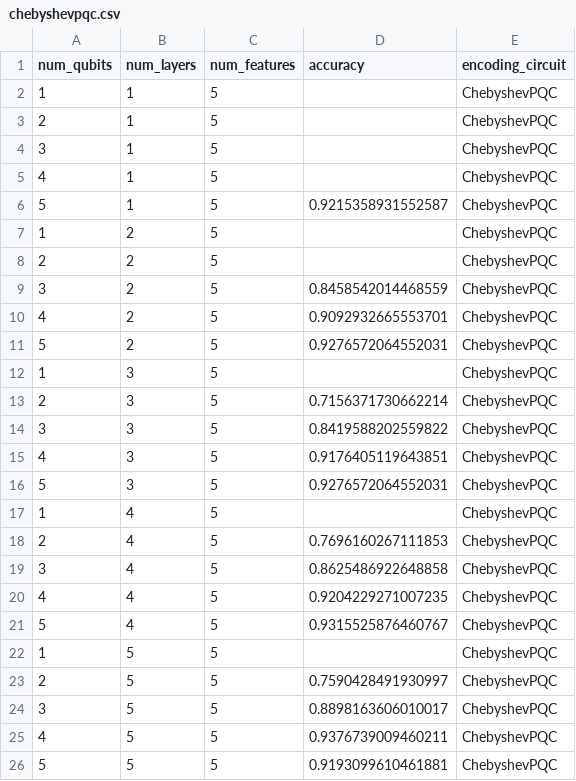
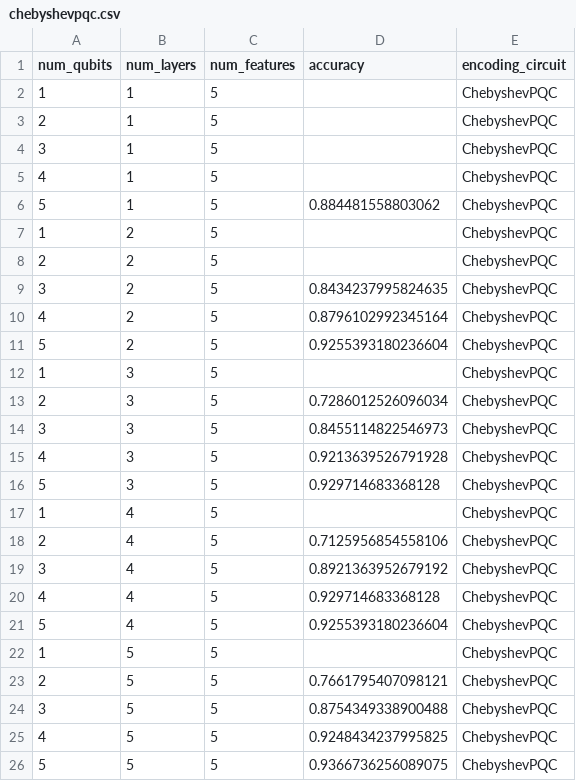
Before and after one commit to kit0kat/ws25-quantum-machine-learning-project, a CSV file: checkpoints/encoding_circuits/chebyshevpqc.csv, drawn as a sheet.

```diff
--- a/checkpoints/encoding_circuits/chebyshevpqc.csv
+++ b/checkpoints/encoding_circuits/chebyshevpqc.csv
@@ -5,22 +5,22 @@ num_qubits,num_layers,num_features,accuracy,encoding_circuit
 4,1,5,,ChebyshevPQC
-5,1,5,0.9215358931552587,ChebyshevPQC
+5,1,5,0.884481558803062,ChebyshevPQC
 1,2,5,,ChebyshevPQC
 2,2,5,,ChebyshevPQC
-3,2,5,0.8458542014468559,ChebyshevPQC
-4,2,5,0.9092932665553701,ChebyshevPQC
-5,2,5,0.9276572064552031,ChebyshevPQC
+3,2,5,0.8434237995824635,ChebyshevPQC
+4,2,5,0.8796102992345164,ChebyshevPQC
+5,2,5,0.9255393180236604,ChebyshevPQC
 1,3,5,,ChebyshevPQC
-2,3,5,0.7156371730662214,ChebyshevPQC
-3,3,5,0.8419588202559822,ChebyshevPQC
-4,3,5,0.9176405119643851,ChebyshevPQC
-5,3,5,0.9276572064552031,ChebyshevPQC
+2,3,5,0.7286012526096034,ChebyshevPQC
+3,3,5,0.8455114822546973,ChebyshevPQC
+4,3,5,0.9213639526791928,ChebyshevPQC
+5,3,5,0.929714683368128,ChebyshevPQC
 1,4,5,,ChebyshevPQC
-2,4,5,0.7696160267111853,ChebyshevPQC
-3,4,5,0.8625486922648858,ChebyshevPQC
-4,4,5,0.9204229271007235,ChebyshevPQC
-5,4,5,0.9315525876460767,ChebyshevPQC
+2,4,5,0.7125956854558106,ChebyshevPQC
+3,4,5,0.8921363952679192,ChebyshevPQC
+4,4,5,0.929714683368128,ChebyshevPQC
+5,4,5,0.9255393180236604,ChebyshevPQC
 1,5,5,,ChebyshevPQC
-2,5,5,0.7590428491930997,ChebyshevPQC
-3,5,5,0.8898163606010017,ChebyshevPQC
-4,5,5,0.9376739009460211,ChebyshevPQC
-5,5,5,0.9193099610461881,ChebyshevPQC
+2,5,5,0.7661795407098121,ChebyshevPQC
+3,5,5,0.8754349338900488,ChebyshevPQC
+4,5,5,0.9248434237995825,ChebyshevPQC
+5,5,5,0.9366736256089075,ChebyshevPQC
```
Also changed, not shown: checkpoints/encoding_circuits/chebyshevrx.csv, checkpoints/encoding_circuits/multicontrolencodingcircuit.csv, 10 other files.
